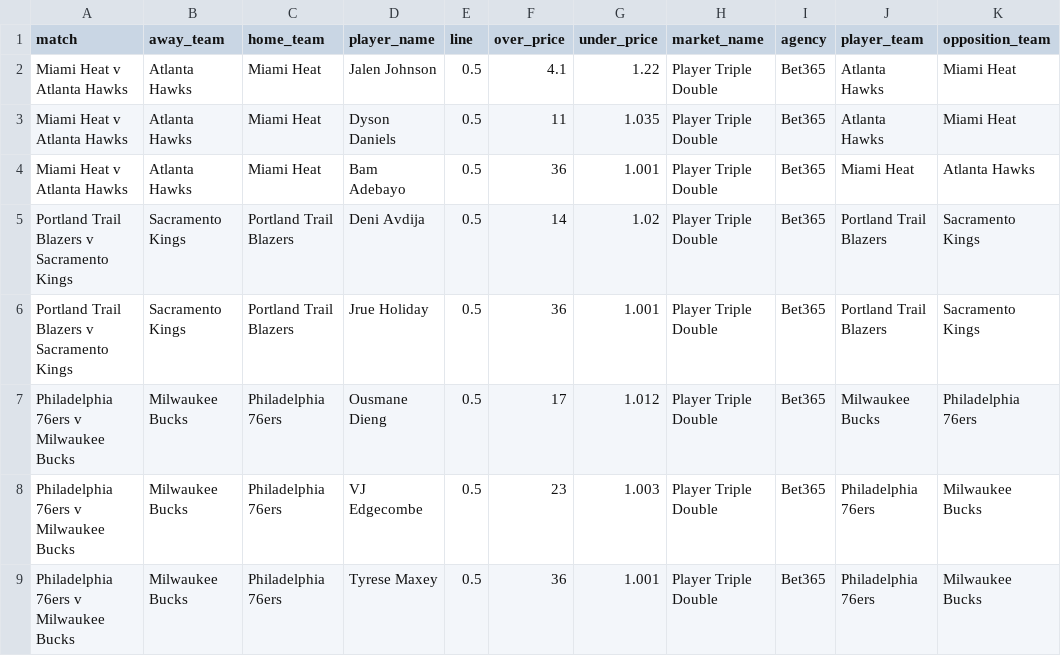
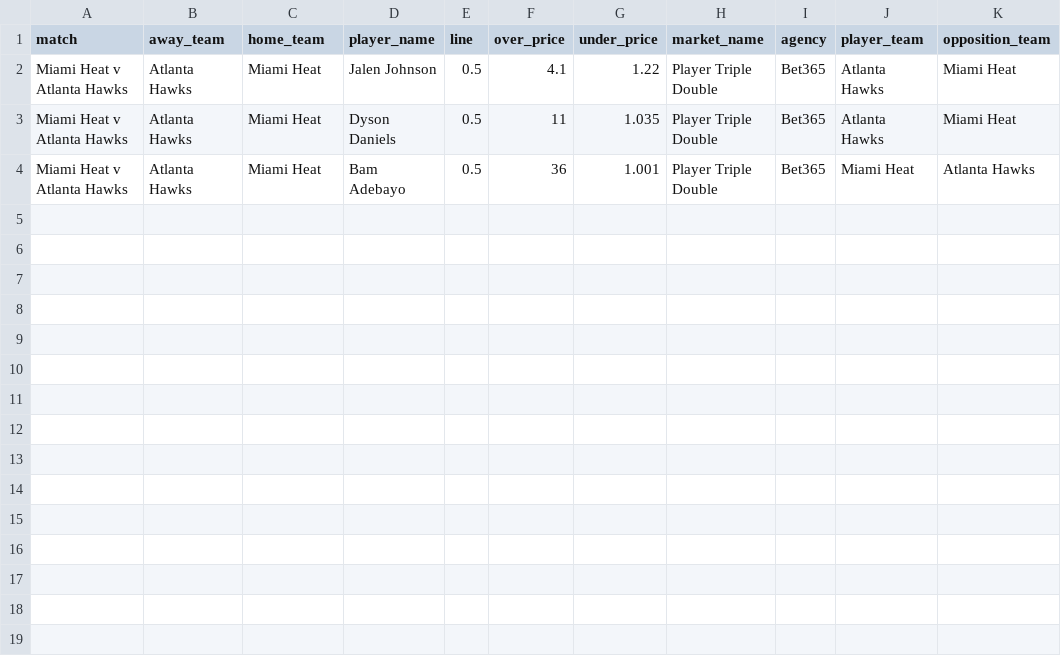
Before and after one commit to jamesbrown1417/NBA, a CSV file: Data/scraped_odds/bet365_player_triple_double.csv, drawn as a sheet; the diff names each change by its address in the sheet, - before the commit and + after, or states it on an @@ line.

```diff
--- a/Data/scraped_odds/bet365_player_triple_double.csv
+++ b/Data/scraped_odds/bet365_player_triple_double.csv
-row 5: Portland Trail Blazers v Sacramento Kings | Sacramento Kings | Portland Trail Blazers | Deni Avdija | 0.5 | 14 | 1.02 | Player Triple Double | Bet365 | Portland Trail Blazers | Sacramento Kings
-row 6: Portland Trail Blazers v Sacramento Kings | Sacramento Kings | Portland Trail Blazers | Jrue Holiday | 0.5 | 36 | 1.001 | Player Triple Double | Bet365 | Portland Trail Blazers | Sacramento Kings
-row 7: Philadelphia 76ers v Milwaukee Bucks | Milwaukee Bucks | Philadelphia 76ers | Ousmane Dieng | 0.5 | 17 | 1.012 | Player Triple Double | Bet365 | Milwaukee Bucks | Philadelphia 76ers
-row 8: Philadelphia 76ers v Milwaukee Bucks | Milwaukee Bucks | Philadelphia 76ers | VJ Edgecombe | 0.5 | 23 | 1.003 | Player Triple Double | Bet365 | Philadelphia 76ers | Milwaukee Bucks
-row 9: Philadelphia 76ers v Milwaukee Bucks | Milwaukee Bucks | Philadelphia 76ers | Tyrese Maxey | 0.5 | 36 | 1.001 | Player Triple Double | Bet365 | Philadelphia 76ers | Milwaukee Bucks
```
Also changed, not shown: Data/scraped_odds/bet365_player_double_double.csv, Data/scraped_odds/neds_player_pras.csv, 32 other files.
